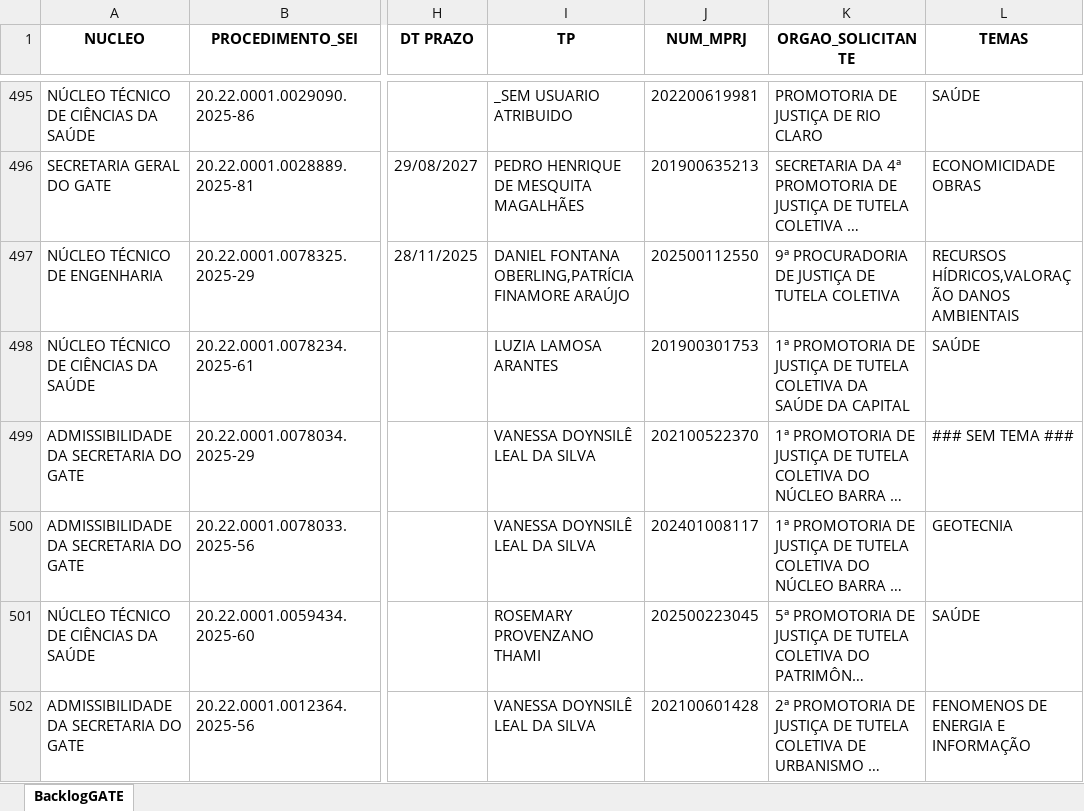
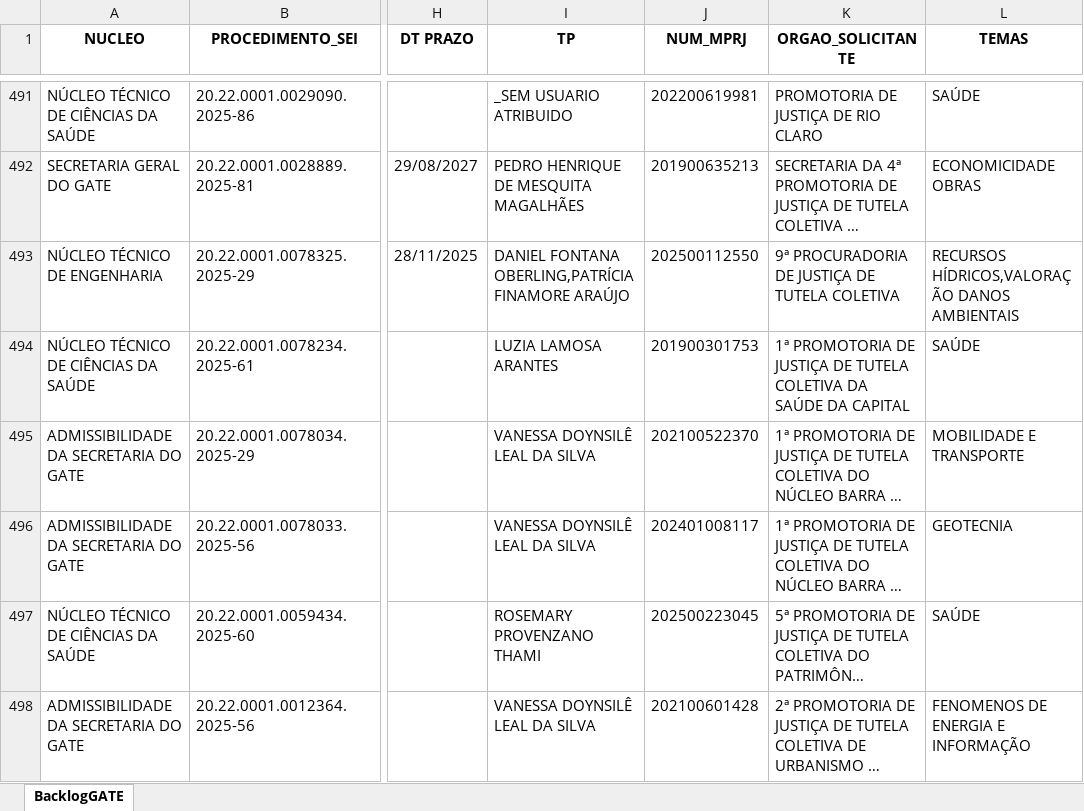
Before and after one commit to pedropaixaomprj/backlog-GATE, an Excel workbook: BacklogGATEAutoCompleto.xlsx, sheet BacklogGATE, drawn as a sheet; only a part is shown, gaps mark what is left out; long unchanged cells end in …; values as stored, in another font and other column widths than the file's, no borders; addresses are those after the commit; the diff covers the shown part only; the diff names each change by its address in the sheet, - before the commit and + after, or states it on an @@ line.

Commit message:
Add backlog, prod, and saida_sem_it - 2025-12-10 12:30:03

```diff
--- a/BacklogGATEAutoCompleto.xlsx (sheet BacklogGATE)
+++ b/BacklogGATEAutoCompleto.xlsx (sheet BacklogGATE)
-L495 (TEMAS): ### SEM TEMA ###
+L495 (TEMAS): MOBILIDADE E TRANSPORTE
```
Also changed, not shown: 2 added rows, 4 removed rows and 40 edited cells elsewhere in this sheet, SaidaSemITGATEAutoCompleto.xlsx, 1 other file.
